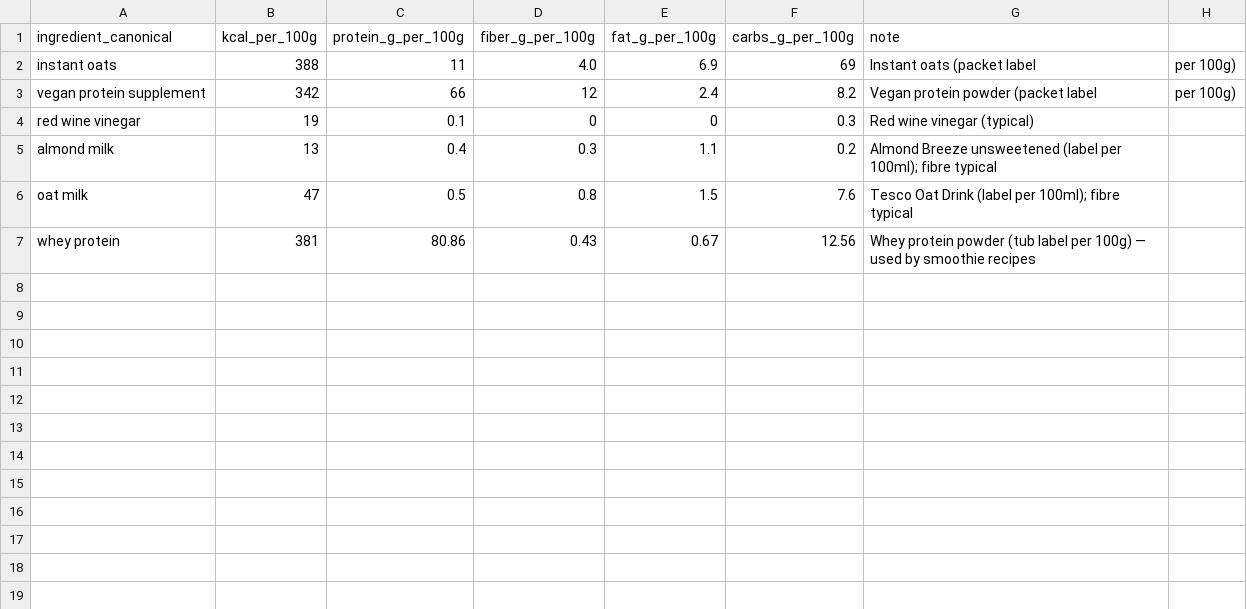
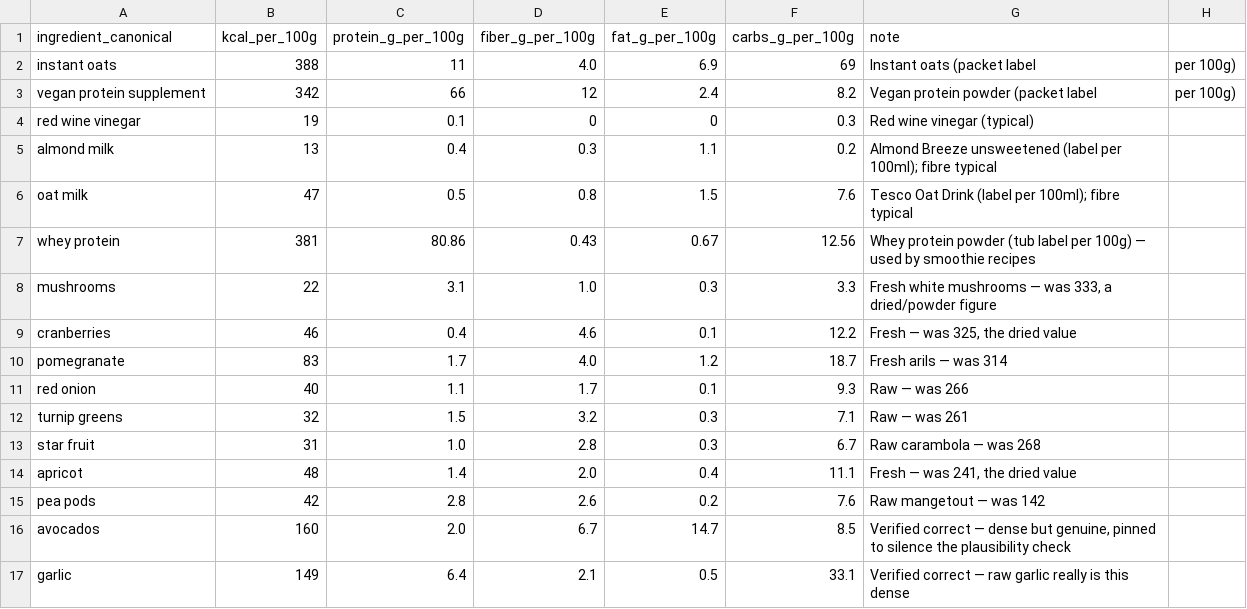
Before and after one commit to Matt1303/meal_planning, a CSV file: config/nutrition_overrides.csv, drawn as a sheet.

```diff
--- a/config/nutrition_overrides.csv
+++ b/config/nutrition_overrides.csv
@@ -7 +7,11 @@ oat milk,47,0.5,0.8,1.5,7.6,Tesco Oat Drink (label per 100ml); fibre typical
 whey protein,381,80.86,0.43,0.67,12.56,Whey protein powder (tub label per 100g) — used by smoothie recipes
+mushrooms,22,3.1,1.0,0.3,3.3,"Fresh white mushrooms — was 333, a dried/powder figure"
+cranberries,46,0.4,4.6,0.1,12.2,"Fresh — was 325, the dried value"
+pomegranate,83,1.7,4.0,1.2,18.7,Fresh arils — was 314
+red onion,40,1.1,1.7,0.1,9.3,Raw — was 266
+turnip greens,32,1.5,3.2,0.3,7.1,Raw — was 261
+star fruit,31,1.0,2.8,0.3,6.7,Raw carambola — was 268
+apricot,48,1.4,2.0,0.4,11.1,"Fresh — was 241, the dried value"
+pea pods,42,2.8,2.6,0.2,7.6,Raw mangetout — was 142
+avocados,160,2.0,6.7,14.7,8.5,"Verified correct — dense but genuine, pinned to silence the plausibility check"
+garlic,149,6.4,2.1,0.5,33.1,Verified correct — raw garlic really is this dense
```
Also changed, not shown: 1 other file.
